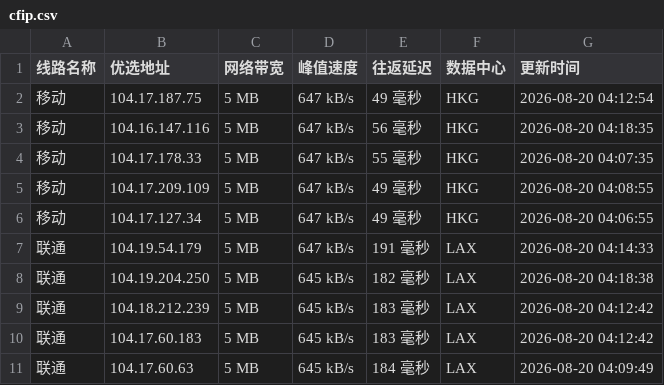
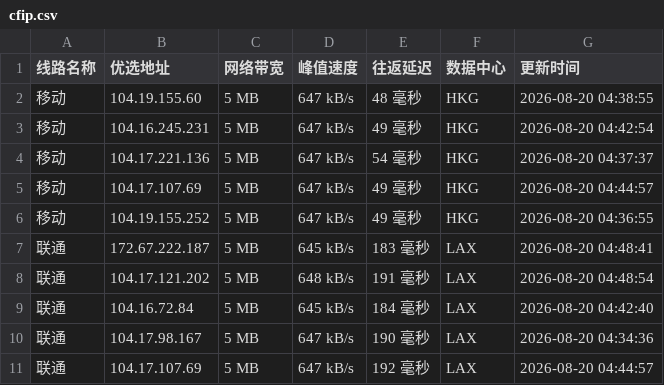
Before and after one commit to 748171997rui-afk/cfipyx, a CSV file: cfip.csv, drawn as a sheet; only a part is shown; the diff covers the shown part only.

```diff
--- a/cfip.csv
+++ b/cfip.csv
@@ -1,11 +1,11 @@
 线路名称,优选地址,网络带宽,峰值速度,往返延迟,数据中心,更新时间
-移动,104.17.187.75,5 MB,647 kB/s,49 毫秒,HKG,2026-08-20 04:12:54
-移动,104.16.147.116,5 MB,647 kB/s,56 毫秒,HKG,2026-08-20 04:18:35
-移动,104.17.178.33,5 MB,647 kB/s,55 毫秒,HKG,2026-08-20 04:07:35
-移动,104.17.209.109,5 MB,647 kB/s,49 毫秒,HKG,2026-08-20 04:08:55
-移动,104.17.127.34,5 MB,647 kB/s,49 毫秒,HKG,2026-08-20 04:06:55
-联通,104.19.54.179,5 MB,647 kB/s,191 毫秒,LAX,2026-08-20 04:14:33
-联通,104.19.204.250,5 MB,645 kB/s,182 毫秒,LAX,2026-08-20 04:18:38
-联通,104.18.212.239,5 MB,645 kB/s,183 毫秒,LAX,2026-08-20 04:12:42
-联通,104.17.60.183,5 MB,645 kB/s,183 毫秒,LAX,2026-08-20 04:12:42
-联通,104.17.60.63,5 MB,645 kB/s,184 毫秒,LAX,2026-08-20 04:09:49
+移动,104.19.155.60,5 MB,647 kB/s,48 毫秒,HKG,2026-08-20 04:38:55
+移动,104.16.245.231,5 MB,647 kB/s,49 毫秒,HKG,2026-08-20 04:42:54
+移动,104.17.221.136,5 MB,647 kB/s,54 毫秒,HKG,2026-08-20 04:37:37
+移动,104.17.107.69,5 MB,647 kB/s,49 毫秒,HKG,2026-08-20 04:44:57
+移动,104.19.155.252,5 MB,647 kB/s,49 毫秒,HKG,2026-08-20 04:36:55
+联通,172.67.222.187,5 MB,645 kB/s,183 毫秒,LAX,2026-08-20 04:48:41
+联通,104.17.121.202,5 MB,648 kB/s,191 毫秒,LAX,2026-08-20 04:48:54
+联通,104.16.72.84,5 MB,645 kB/s,184 毫秒,LAX,2026-08-20 04:42:40
+联通,104.17.98.167,5 MB,647 kB/s,190 毫秒,LAX,2026-08-20 04:34:36
+联通,104.17.107.69,5 MB,647 kB/s,192 毫秒,LAX,2026-08-20 04:44:57
```
Also changed, not shown: 19 edited cells elsewhere in this file, 1 other file.
